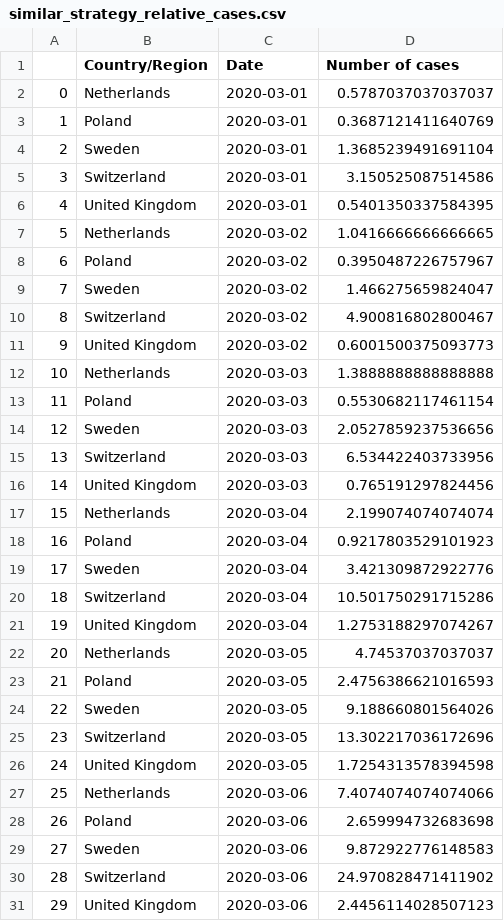
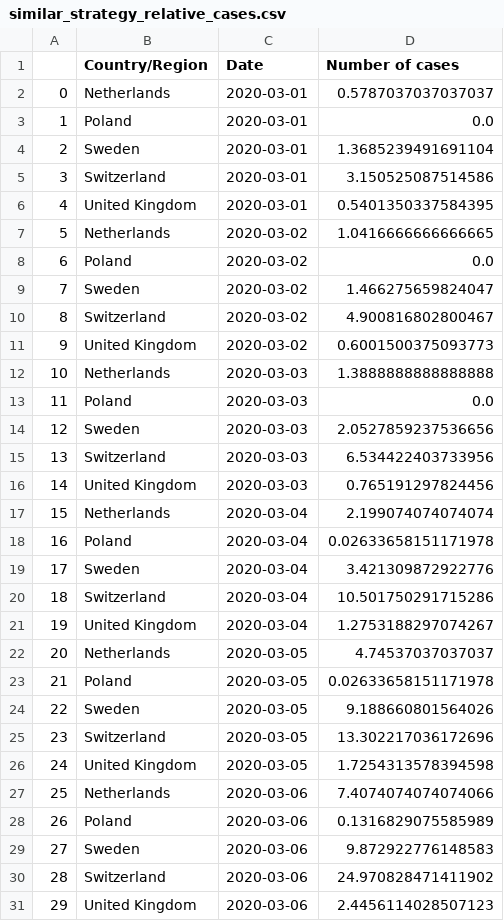
Before and after one commit to szymczakpau/covid19_Sweden, a CSV file: data/similar_strategy_relative_cases.csv, drawn as a sheet; only a part is shown; the diff covers the shown part only.

```diff
--- a/data/similar_strategy_relative_cases.csv
+++ b/data/similar_strategy_relative_cases.csv
@@ -2,3 +2,3 @@
 0,Netherlands,2020-03-01,0.5787037037037037
-1,Poland,2020-03-01,0.3687121411640769
+1,Poland,2020-03-01,0.0
 2,Sweden,2020-03-01,1.3685239491691104
@@ -7,3 +7,3 @@
 5,Netherlands,2020-03-02,1.0416666666666665
-6,Poland,2020-03-02,0.3950487226757967
+6,Poland,2020-03-02,0.0
 7,Sweden,2020-03-02,1.466275659824047
@@ -12,3 +12,3 @@
 10,Netherlands,2020-03-03,1.3888888888888888
-11,Poland,2020-03-03,0.5530682117461154
+11,Poland,2020-03-03,0.0
 12,Sweden,2020-03-03,2.0527859237536656
@@ -17,3 +17,3 @@
 15,Netherlands,2020-03-04,2.199074074074074
-16,Poland,2020-03-04,0.9217803529101923
+16,Poland,2020-03-04,0.02633658151171978
 17,Sweden,2020-03-04,3.421309872922776
@@ -22,3 +22,3 @@
 20,Netherlands,2020-03-05,4.74537037037037
-21,Poland,2020-03-05,2.4756386621016593
+21,Poland,2020-03-05,0.02633658151171978
 22,Sweden,2020-03-05,9.188660801564026
@@ -27,3 +27,3 @@
 25,Netherlands,2020-03-06,7.4074074074074066
-26,Poland,2020-03-06,2.659994732683698
+26,Poland,2020-03-06,0.1316829075585989
 27,Sweden,2020-03-06,9.872922776148583
```
Also changed, not shown: 58 edited cells elsewhere in this file, data/similar_strategy_absolute_tests.csv, 11 other files.
